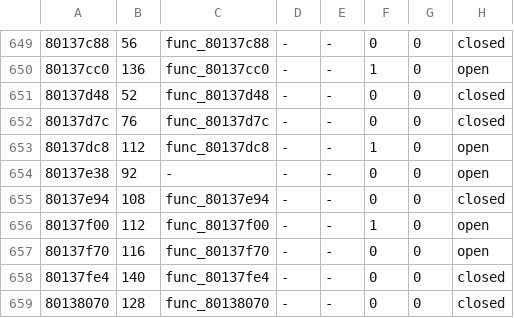
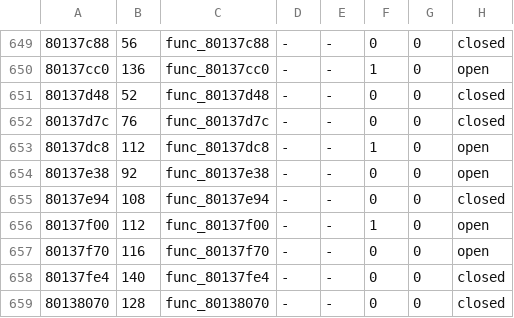
Before and after one commit to fliperama86/sfa2-decomp, a TSV file: ps1/inventory/game.tsv, drawn as a sheet; only a part is shown, gaps mark what is left out.

```diff
--- a/ps1/inventory/game.tsv
+++ b/ps1/inventory/game.tsv
@@ -653,3 +653,3 @@
 80137dc8	112	func_80137dc8	-	-	1	0	open
-80137e38	92	-	-	-	0	0	open
+80137e38	92	func_80137e38	-	-	0	0	open
 80137e94	108	func_80137e94	-	-	0	0	closed
```
Also changed, not shown: 4 other files.
